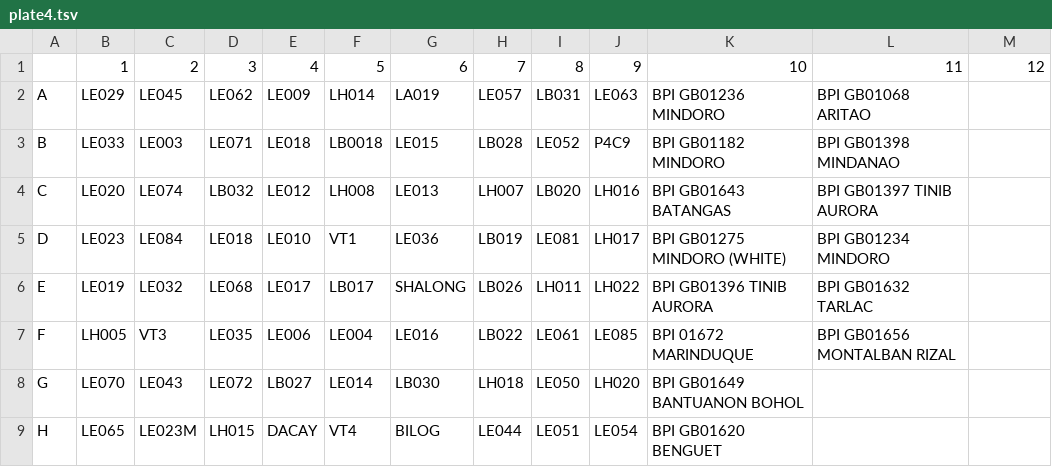
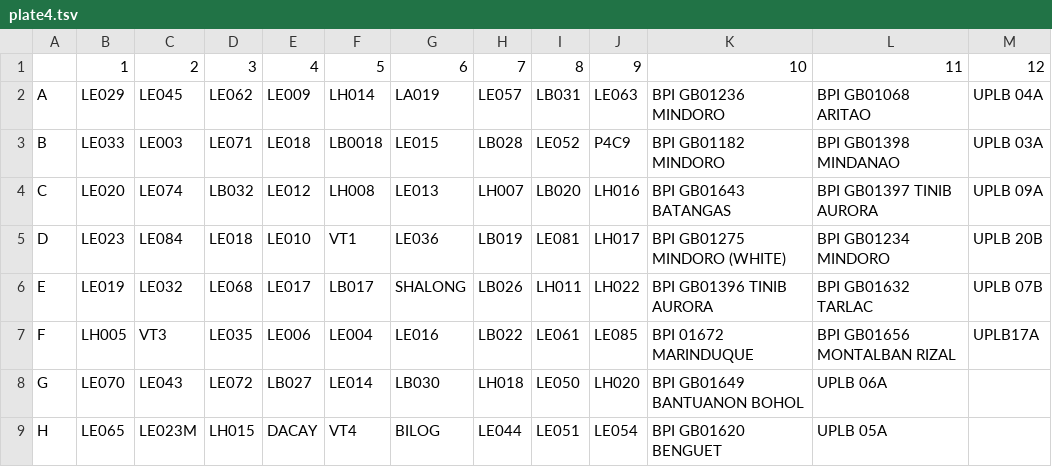
Before and after one commit to jgverano/ube-genomics-plate-data, a TSV file: plate4.tsv, drawn as a sheet.

Commit message:
Add Plate 5 HTML and TSV files, update index to include link for Plate 5, and enhance Plate 4 data with additional cell values

```diff
--- a/plate4.tsv
+++ b/plate4.tsv
@@ -1,9 +1,9 @@
  	 1    	 2     	 3    	 4    	 5     	 6      	 7    	 8    	 9    	 10                         	 11                         	 12
-A	 LE029	 LE045 	 LE062	 LE009	 LH014 	 LA019  	 LE057	 LB031	 LE063	 BPI GB01236 MINDORO        	 BPI GB01068 ARITAO         	
-B	 LE033	 LE003 	 LE071	 LE018	 LB0018	 LE015  	 LB028	 LE052	 P4C9 	 BPI GB01182 MINDORO        	 BPI GB01398 MINDANAO       	
-C	 LE020	 LE074 	 LB032	 LE012	 LH008 	 LE013  	 LH007	 LB020	 LH016	 BPI GB01643 BATANGAS       	 BPI GB01397 TINIB AURORA   	
-D	 LE023	 LE084 	 LE018	 LE010	 VT1   	 LE036  	 LB019	 LE081	 LH017	 BPI GB01275 MINDORO (WHITE)	 BPI GB01234 MINDORO        	
-E	 LE019	 LE032 	 LE068	 LE017	 LB017 	 SHALONG	 LB026	 LH011	 LH022	 BPI GB01396 TINIB AURORA   	 BPI GB01632 TARLAC         	
-F	 LH005	 VT3   	 LE035	 LE006	 LE004 	 LE016  	 LB022	 LE061	 LE085	 BPI 01672 MARINDUQUE       	 BPI GB01656 MONTALBAN RIZAL	
-G	 LE070	 LE043 	 LE072	 LB027	 LE014 	 LB030  	 LH018	 LE050	 LH020	 BPI GB01649 BANTUANON BOHOL	                            	
-H	 LE065	 LE023M	 LH015	 DACAY	 VT4   	 BILOG  	 LE044	 LE051	 LE054	 BPI GB01620 BENGUET        	                            	
+A	 LE029	 LE045 	 LE062	 LE009	 LH014 	 LA019  	 LE057	 LB031	 LE063	 BPI GB01236 MINDORO        	 BPI GB01068 ARITAO         	 UPLB 04A
+B	 LE033	 LE003 	 LE071	 LE018	 LB0018	 LE015  	 LB028	 LE052	 P4C9 	 BPI GB01182 MINDORO        	 BPI GB01398 MINDANAO       	 UPLB 03A
+C	 LE020	 LE074 	 LB032	 LE012	 LH008 	 LE013  	 LH007	 LB020	 LH016	 BPI GB01643 BATANGAS       	 BPI GB01397 TINIB AURORA   	 UPLB 09A
+D	 LE023	 LE084 	 LE018	 LE010	 VT1   	 LE036  	 LB019	 LE081	 LH017	 BPI GB01275 MINDORO (WHITE)	 BPI GB01234 MINDORO        	 UPLB 20B
+E	 LE019	 LE032 	 LE068	 LE017	 LB017 	 SHALONG	 LB026	 LH011	 LH022	 BPI GB01396 TINIB AURORA   	 BPI GB01632 TARLAC         	 UPLB 07B
+F	 LH005	 VT3   	 LE035	 LE006	 LE004 	 LE016  	 LB022	 LE061	 LE085	 BPI 01672 MARINDUQUE       	 BPI GB01656 MONTALBAN RIZAL	 UPLB17A
+G	 LE070	 LE043 	 LE072	 LB027	 LE014 	 LB030  	 LH018	 LE050	 LH020	 BPI GB01649 BANTUANON BOHOL	 UPLB 06A                   	
+H	 LE065	 LE023M	 LH015	 DACAY	 VT4   	 BILOG  	 LE044	 LE051	 LE054	 BPI GB01620 BENGUET        	 UPLB 05A                   	
```
Also changed, not shown: 4 other files.
